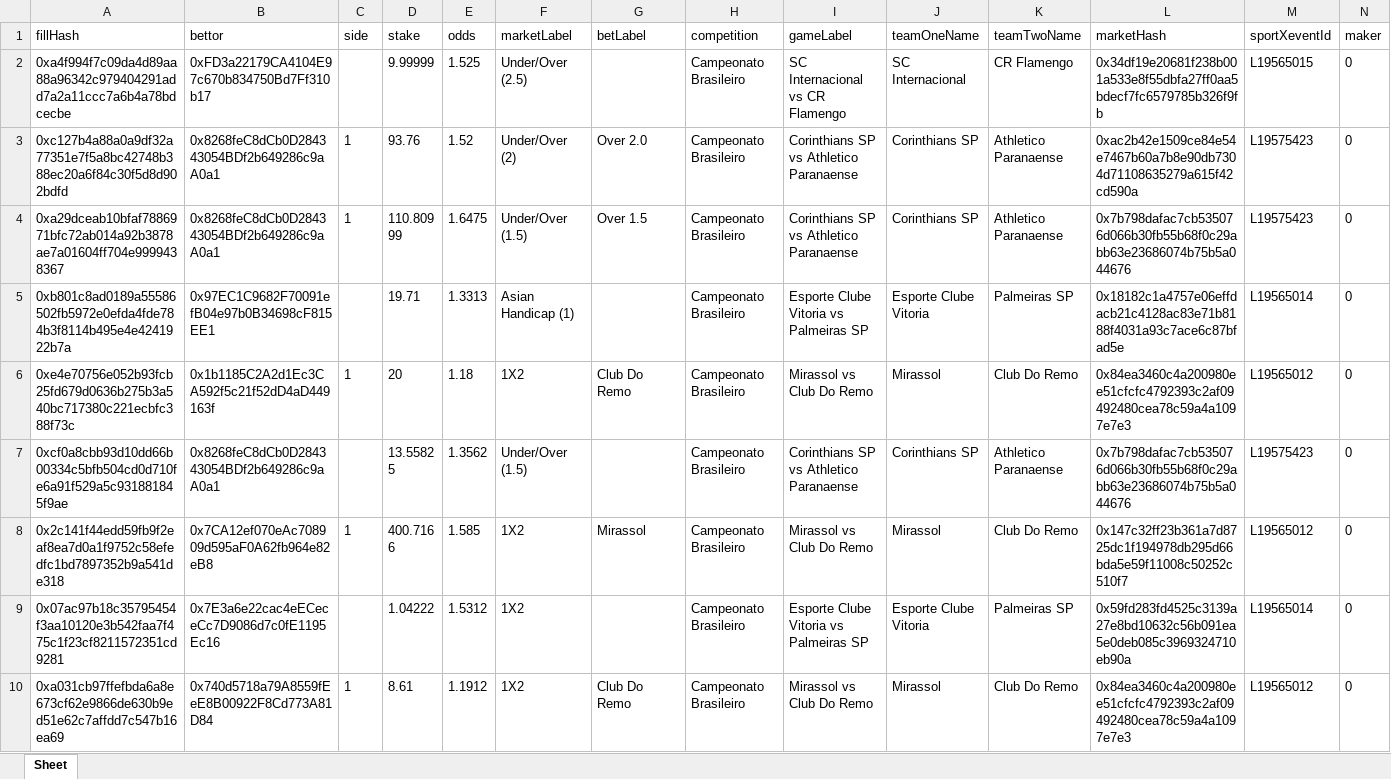
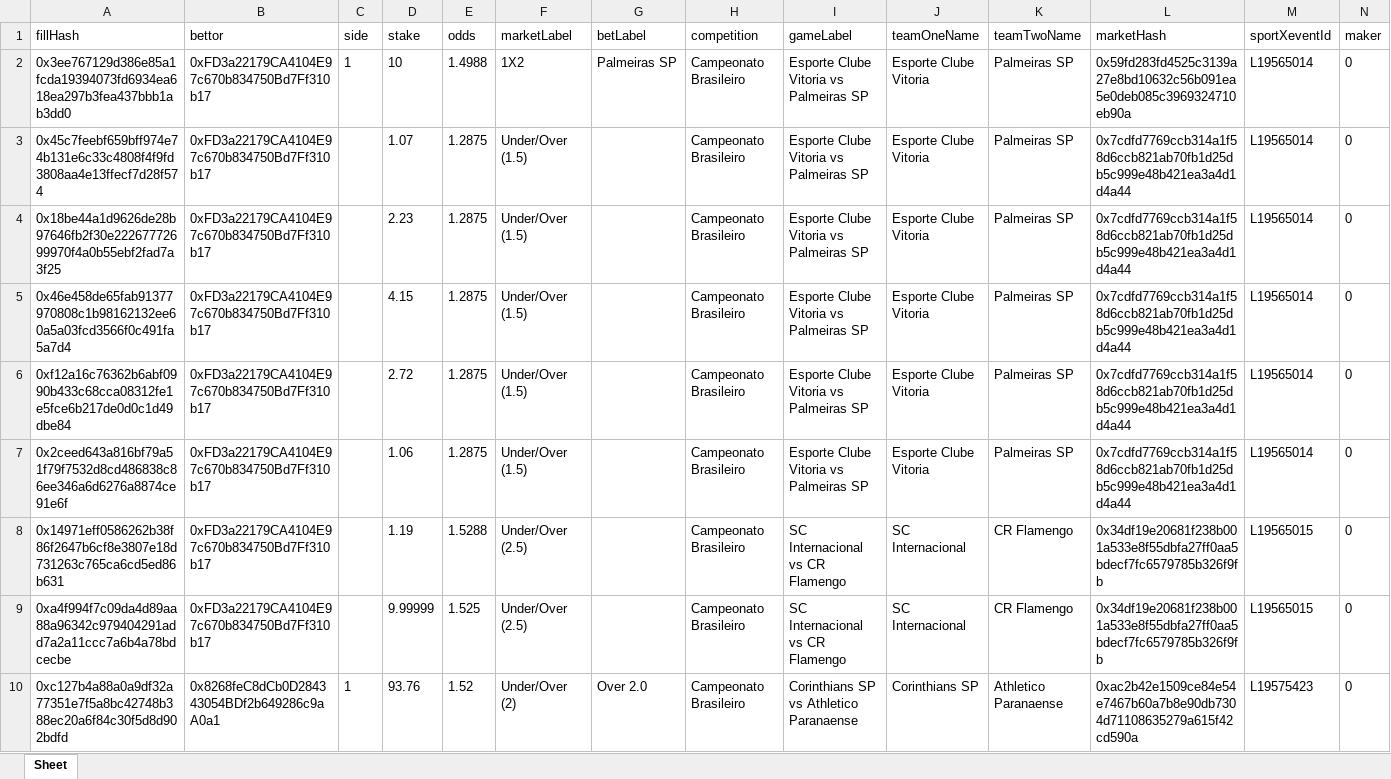
Before and after one commit to aimidas1/transactions_sxbet, an Excel workbook: data/sxbet/ligas/Campeonato Brasileiro/trades.xlsx, sheet Sheet, drawn as a sheet; only a part is shown; the shorter side is filled out with more unchanged rows; values as stored, in another font and other column widths than the file's, no borders; rows hold the shown columns only; the diff names each change by its address in the sheet, - before the commit and + after, or states it on an @@ line.

Commit message:
Update soccer trades 2026-07-29 02:01:33 UTC

```diff
--- a/data/sxbet/ligas/Campeonato Brasileiro/trades.xlsx (sheet Sheet)
+++ b/data/sxbet/ligas/Campeonato Brasileiro/trades.xlsx (sheet Sheet)
+row 2: 0x3ee767129d386e85a1fcda19394073fd6934ea618ea297b3fea437bbb1ab3dd0 | 0xFD3a22179CA4104E97c670b834750Bd7Ff310b17 | 1 | 10 | 1.4988 | 1X2 | Palmeiras SP | Campeonato Brasileiro | Esporte Clube Vitoria vs Palmeiras SP | Esporte Clube Vitoria | Palmeiras SP | 0x59fd283fd4525c3139a27e8bd10632c56b091ea5e0deb085c3969324710eb90a | L19565014 | 0
+row 3: 0x45c7feebf659bff974e74b131e6c33c4808f4f9fd3808aa4e13ffecf7d28f574 | 0xFD3a22179CA4104E97c670b834750Bd7Ff310b17 |  | 1.07 | 1.2875 | Under/Over (1.5) |  | Campeonato Brasileiro | Esporte Clube Vitoria vs Palmeiras SP | Esporte Clube Vitoria | Palmeiras SP | 0x7cdfd7769ccb314a1f58d6ccb821ab70fb1d25db5c999e48b421ea3a4d1d4a44 | L19565014 | 0
+row 4: 0x18be44a1d9626de28b97646fb2f30e22267772699970f4a0b55ebf2fad7a3f25 | 0xFD3a22179CA4104E97c670b834750Bd7Ff310b17 |  | 2.23 | 1.2875 | Under/Over (1.5) |  | Campeonato Brasileiro | Esporte Clube Vitoria vs Palmeiras SP | Esporte Clube Vitoria | Palmeiras SP | 0x7cdfd7769ccb314a1f58d6ccb821ab70fb1d25db5c999e48b421ea3a4d1d4a44 | L19565014 | 0
+row 5: 0x46e458de65fab91377970808c1b98162132ee60a5a03fcd3566f0c491fa5a7d4 | 0xFD3a22179CA4104E97c670b834750Bd7Ff310b17 |  | 4.15 | 1.2875 | Under/Over (1.5) |  | Campeonato Brasileiro | Esporte Clube Vitoria vs Palmeiras SP | Esporte Clube Vitoria | Palmeiras SP | 0x7cdfd7769ccb314a1f58d6ccb821ab70fb1d25db5c999e48b421ea3a4d1d4a44 | L19565014 | 0
+row 6: 0xf12a16c76362b6abf0990b433c68cca08312fe1e5fce6b217de0d0c1d49dbe84 | 0xFD3a22179CA4104E97c670b834750Bd7Ff310b17 |  | 2.72 | 1.2875 | Under/Over (1.5) |  | Campeonato Brasileiro | Esporte Clube Vitoria vs Palmeiras SP | Esporte Clube Vitoria | Palmeiras SP | 0x7cdfd7769ccb314a1f58d6ccb821ab70fb1d25db5c999e48b421ea3a4d1d4a44 | L19565014 | 0
+row 7: 0x2ceed643a816bf79a51f79f7532d8cd486838c86ee346a6d6276a8874ce91e6f | 0xFD3a22179CA4104E97c670b834750Bd7Ff310b17 |  | 1.06 | 1.2875 | Under/Over (1.5) |  | Campeonato Brasileiro | Esporte Clube Vitoria vs Palmeiras SP | Esporte Clube Vitoria | Palmeiras SP | 0x7cdfd7769ccb314a1f58d6ccb821ab70fb1d25db5c999e48b421ea3a4d1d4a44 | L19565014 | 0
+row 8: 0x14971eff0586262b38f86f2647b6cf8e3807e18d731263c765ca6cd5ed86b631 | 0xFD3a22179CA4104E97c670b834750Bd7Ff310b17 |  | 1.19 | 1.5288 | Under/Over (2.5) |  | Campeonato Brasileiro | SC Internacional vs CR Flamengo | SC Internacional | CR Flamengo | 0x34df19e20681f238b001a533e8f55dbfa27ff0aa5bdecf7fc6579785b326f9fb | L19565015 | 0
```
Also changed, not shown: data/sxbet/ligas/Brasileiro Serie B/trades.xlsx, data/sxbet/ligas/Champions League_UEFA/trades.xlsx, 13 other files.
